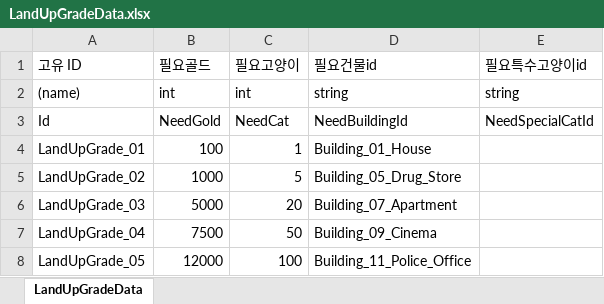
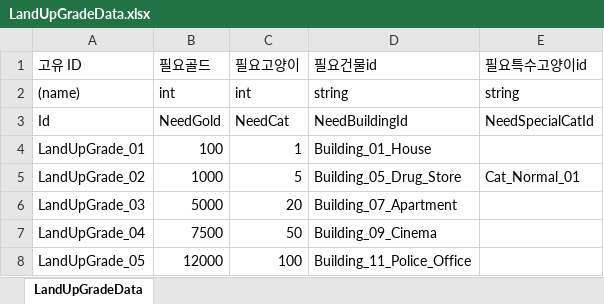
Before and after one commit to Stone-AK/NyangNyanTown, an Excel workbook: JsonConverter/ExcelFiles/LandUpGradeData.xlsx, sheet LandUpGradeData, drawn as a sheet; values as stored, in another font and other column widths than the file's, no borders; charts and pictures not drawn; the diff names each change by its address in the sheet, - before the commit and + after, or states it on an @@ line.

```diff
--- a/JsonConverter/ExcelFiles/LandUpGradeData.xlsx (sheet LandUpGradeData)
+++ b/JsonConverter/ExcelFiles/LandUpGradeData.xlsx (sheet LandUpGradeData)
-E5 (필요특수고양이id): (empty)
+E5 (필요특수고양이id): Cat_Normal_01
```
Also changed, not shown: JsonConverter/ExcelFiles/BuildingData.xlsx, 9 other files.
